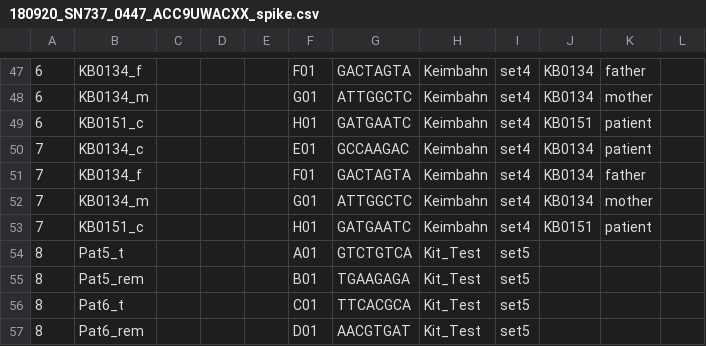
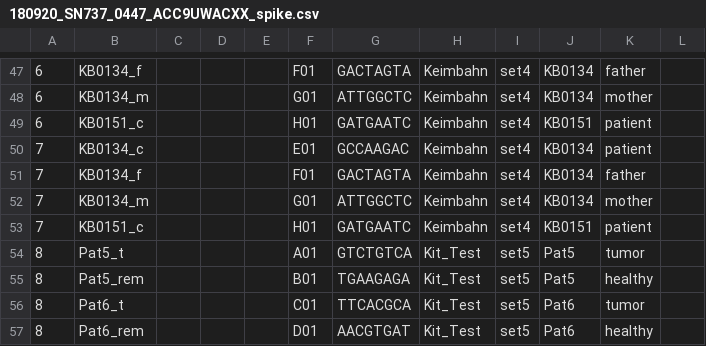
Before and after one commit to sjanssen2/spike, a CSV file: data/samplesheets/180920_SN737_0447_ACC9UWACXX_spike.csv, drawn as a sheet; only a part is shown, gaps mark what is left out; the diff names each change by its address in the sheet, - before the commit and + after, or states it on an @@ line.

```diff
--- a/data/samplesheets/180920_SN737_0447_ACC9UWACXX_spike.csv
+++ b/data/samplesheets/180920_SN737_0447_ACC9UWACXX_spike.csv
-J54:J55: (empty)
+J54:J55: Pat5
-K54: (empty)
+K54: tumor
-K55: (empty)
+K55: healthy
-J56:J57: (empty)
+J56:J57: Pat6
-K56: (empty)
+K56: tumor
-K57: (empty)
+K57: healthy
```
Also changed, not shown: data/samplesheets/170302_SN737_0408_ACA6TRACXX_spike.csv.
